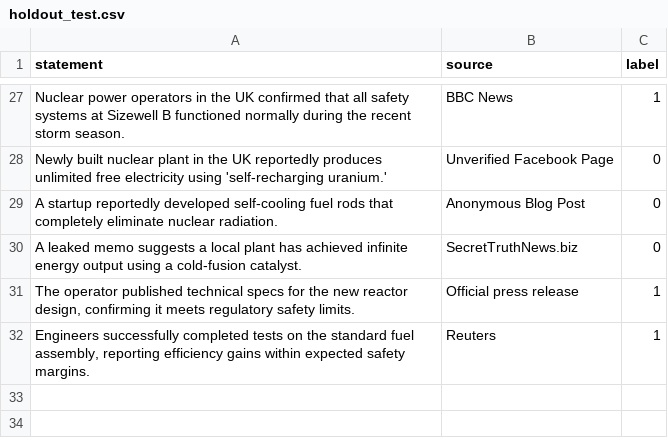
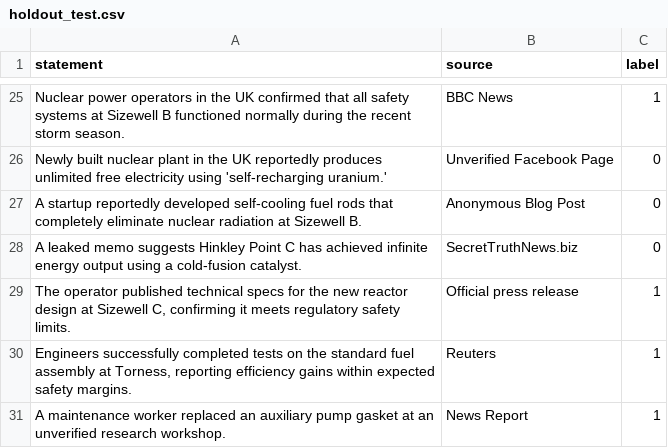
Before and after one commit to Misnna/fake-news-detector, a CSV file: nuclear_fake_news_detector/data/holdout_test.csv, drawn as a sheet; only a part is shown, gaps mark what is left out; the diff covers the shown part only.

```diff
--- a/nuclear_fake_news_detector/data/holdout_test.csv
+++ b/nuclear_fake_news_detector/data/holdout_test.csv
@@ -28,5 +26,6 @@ statement,source,label
 "Newly built nuclear plant in the UK reportedly produces unlimited free electricity using 'self-recharging uranium.'",Unverified Facebook Page,0
-"A startup reportedly developed self-cooling fuel rods that completely eliminate nuclear radiation.",Anonymous Blog Post,0
-"A leaked memo suggests a local plant has achieved infinite energy output using a cold-fusion catalyst.",SecretTruthNews.biz,0
-"The operator published technical specs for the new reactor design, confirming it meets regulatory safety limits.",Official press release,1
-"Engineers successfully completed tests on the standard fuel assembly, reporting efficiency gains within expected safety margins.",Reuters,1
+"A startup reportedly developed self-cooling fuel rods that completely eliminate nuclear radiation at Sizewell B.",Anonymous Blog Post,0
+"A leaked memo suggests Hinkley Point C has achieved infinite energy output using a cold-fusion catalyst.",SecretTruthNews.biz,0
+"The operator published technical specs for the new reactor design at Sizewell C, confirming it meets regulatory safety limits.",Official press release,1
+"Engineers successfully completed tests on the standard fuel assembly at Torness, reporting efficiency gains within expected safety margins.",Reuters,1
+"A maintenance worker replaced an auxiliary pump gasket at an unverified research workshop.",News Report,1
```
Also changed, not shown: 2 removed rows and 26 edited cells elsewhere in this file, 12 other files.
